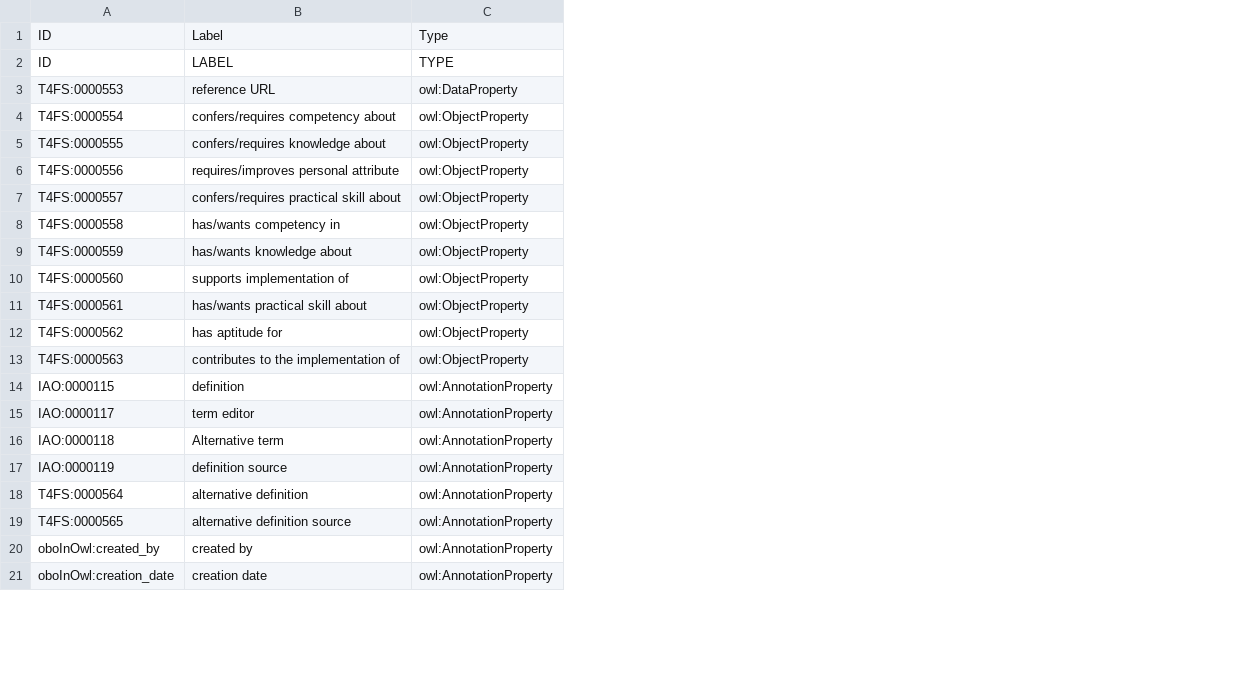
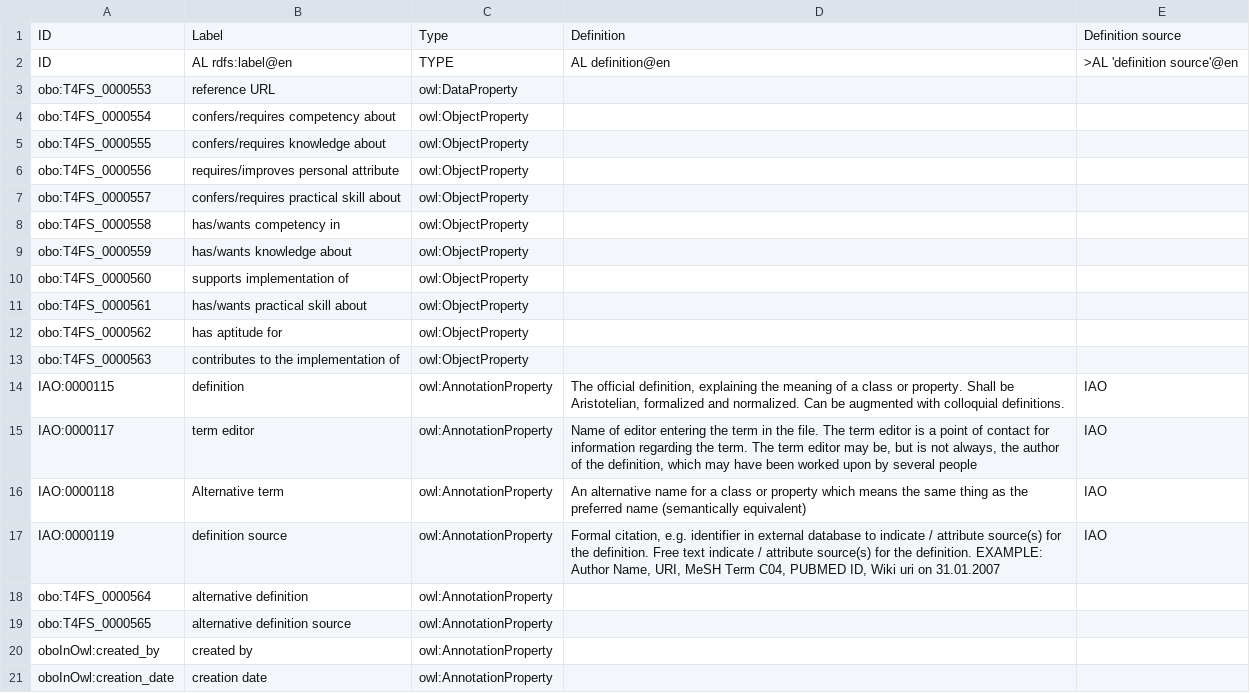
Before and after one commit to terms4fairskills/FAIRterminology, a TSV file: src/ontology/templates/properties.tsv, drawn as a sheet; only a part is shown; the diff names each change by its address in the sheet, - before the commit and + after, or states it on an @@ line.

Commit message:
roundtrip is getting there, still some errors in alignment of def source

```diff
--- a/src/ontology/templates/properties.tsv
+++ b/src/ontology/templates/properties.tsv
+column D, rows 1-17: Definition | AL definition@en |  |  |  |  |  |  |  |  |  |  |  | The official definition, explaining the meaning of a class or property. Shall be Aristotelian, formalized and normalized. Can be augmented with colloquial definitions. | Name of editor entering the term in the file. The term editor is a point of contact for information regarding the term. The term editor may be, but is not always, the author of the definition, which may have been worked upon by several people | An alternative name for a class or property which means the same thing as the preferred name (semantically equivalent) | Formal citation, e.g. identifier in external database to indicate / attribute source(s) for the definition. Free text indicate / attribute source(s) for the definition. EXAMPLE: Author Name, URI, MeSH Term C04, PUBMED ID, Wiki uri on 31.01.2007
+column E, rows 1-17: Definition source | >AL 'definition source'@en |  |  |  |  |  |  |  |  |  |  |  | IAO | IAO | IAO | IAO
-B2: LABEL
+B2: AL rdfs:label@en
-A3: T4FS:0000553
+A3: obo:T4FS_0000553
-A4: T4FS:0000554
+A4: obo:T4FS_0000554
-A5: T4FS:0000555
+A5: obo:T4FS_0000555
-A6: T4FS:0000556
+A6: obo:T4FS_0000556
-A7: T4FS:0000557
+A7: obo:T4FS_0000557
-A8: T4FS:0000558
+A8: obo:T4FS_0000558
-A9: T4FS:0000559
+A9: obo:T4FS_0000559
-A10: T4FS:0000560
+A10: obo:T4FS_0000560
-A11: T4FS:0000561
+A11: obo:T4FS_0000561
-A12: T4FS:0000562
+A12: obo:T4FS_0000562
-A13: T4FS:0000563
+A13: obo:T4FS_0000563
-A18: T4FS:0000564
+A18: obo:T4FS_0000564
-A19: T4FS:0000565
+A19: obo:T4FS_0000565
```
Also changed, not shown: src/ontology/templates/t4fs.tsv, 5 other files.
